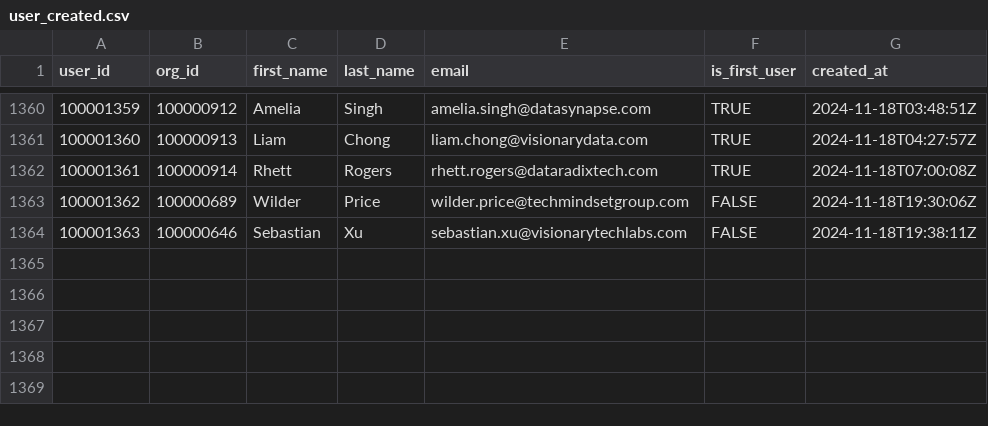
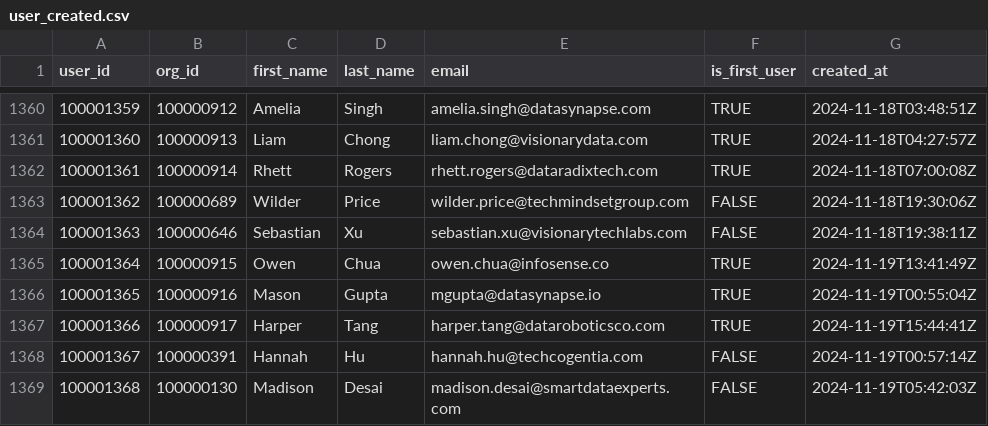
Before and after one commit to datafold/demo, a CSV file: datagen/user_created.csv, drawn as a sheet; only a part is shown, gaps mark what is left out.

```diff
--- a/datagen/user_created.csv
+++ b/datagen/user_created.csv
@@ -1364 +1364,6 @@ user_id,org_id,first_name,last_name,email,is_first_user,created_at
 100001363,100000646,Sebastian,Xu,sebastian.xu@visionarytechlabs.com,FALSE,2024-11-18T19:38:11Z
+100001364,100000915,Owen,Chua,owen.chua@infosense.co,TRUE,2024-11-19T13:41:49Z
+100001365,100000916,Mason,Gupta,mgupta@datasynapse.io,TRUE,2024-11-19T00:55:04Z
+100001366,100000917,Harper,Tang,harper.tang@dataroboticsco.com,TRUE,2024-11-19T15:44:41Z
+100001367,100000391,Hannah,Hu,hannah.hu@techcogentia.com,FALSE,2024-11-19T00:57:14Z
+100001368,100000130,Madison,Desai,madison.desai@smartdataexperts.com,FALSE,2024-11-19T05:42:03Z
```
Also changed, not shown: datagen/feature_used.csv, datagen/feature_used_broken.csv, 12 other files.
